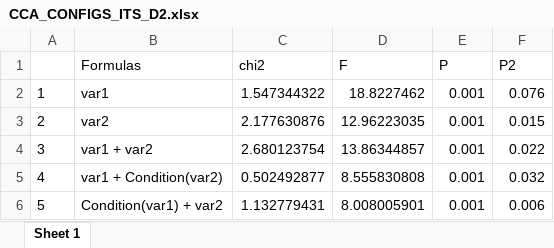
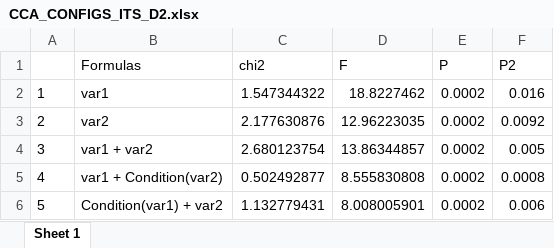
Before and after one commit to sidodq/Y2025.TransMicro2, an Excel workbook: data/derived_data/6_NMI_CCA/Dataset_2/CCA_CONFIGS_ITS_D2.xlsx, sheet Sheet 1, drawn as a sheet; values as stored, in another font and other column widths than the file's, no borders; the diff names each change by its address in the sheet, - before the commit and + after, or states it on an @@ line.

Commit message:
:skunk:CCA calculations with final data

```diff
--- a/data/derived_data/6_NMI_CCA/Dataset_2/CCA_CONFIGS_ITS_D2.xlsx (sheet Sheet 1)
+++ b/data/derived_data/6_NMI_CCA/Dataset_2/CCA_CONFIGS_ITS_D2.xlsx (sheet Sheet 1)
-E2:E6 (P): 0.001
+E2:E6 (P): 0.0002
-F2 (P2): 0.076
+F2 (P2): 0.016
-F3 (P2): 0.015
+F3 (P2): 0.0092
-F4 (P2): 0.022
+F4 (P2): 0.005
-F5 (P2): 0.032
+F5 (P2): 0.0008
```
Also changed, not shown: data/derived_data/6_NMI_CCA/Dataset_2/CCA_NULL_16S_D2.xlsx, data/derived_data/6_NMI_CCA/Dataset_2/CCA_NULL_ITS_D2.xlsx, 1 other file.
